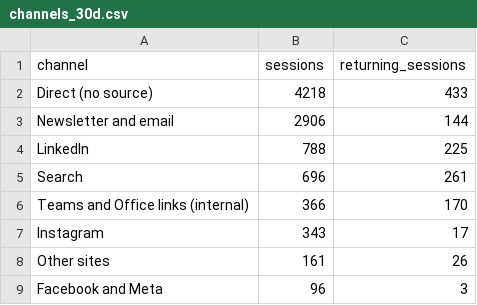
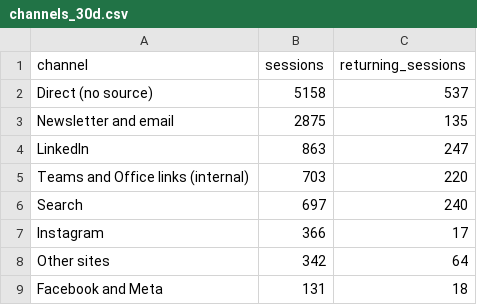
Before and after one commit to Tohomito/atm-dashboard, a CSV file: data/ga4/channels_30d.csv, drawn as a sheet.

```diff
--- a/data/ga4/channels_30d.csv
+++ b/data/ga4/channels_30d.csv
@@ -1,9 +1,9 @@
 channel,sessions,returning_sessions
-Direct (no source),4218,433
-Newsletter and email,2906,144
-LinkedIn,788,225
-Search,696,261
-Teams and Office links (internal),366,170
-Instagram,343,17
-Other sites,161,26
-Facebook and Meta,96,3
+Direct (no source),5158,537
+Newsletter and email,2875,135
+LinkedIn,863,247
+Teams and Office links (internal),703,220
+Search,697,240
+Instagram,366,17
+Other sites,342,64
+Facebook and Meta,131,18
```
Also changed, not shown: data/ga4/events_30d.csv, data/ga4/landing_pages_30d.csv, 3 other files.
